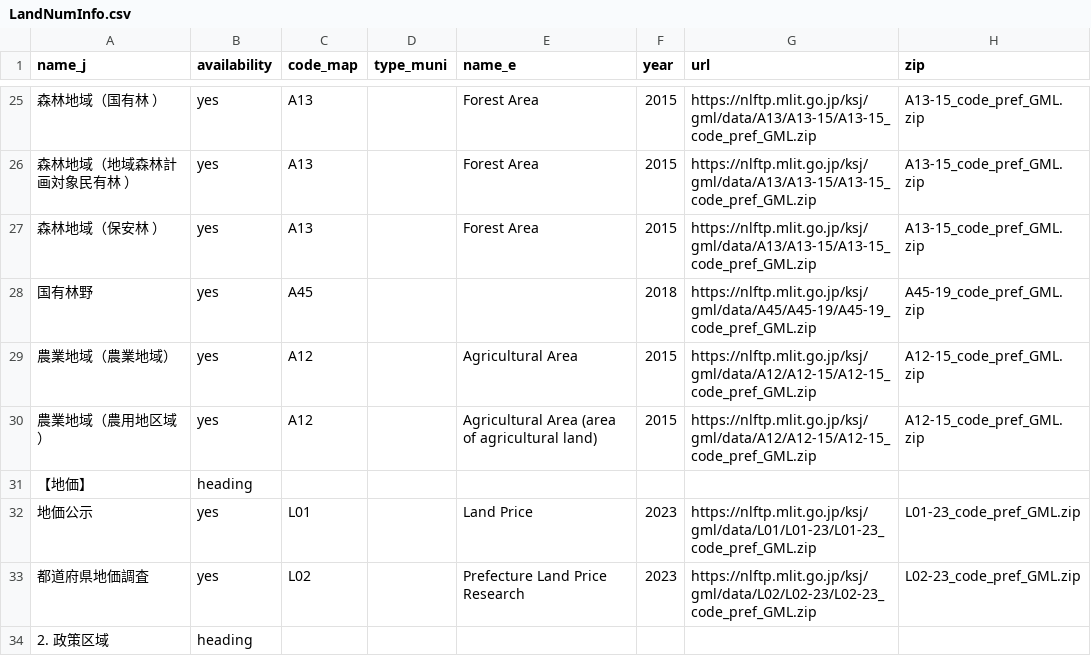
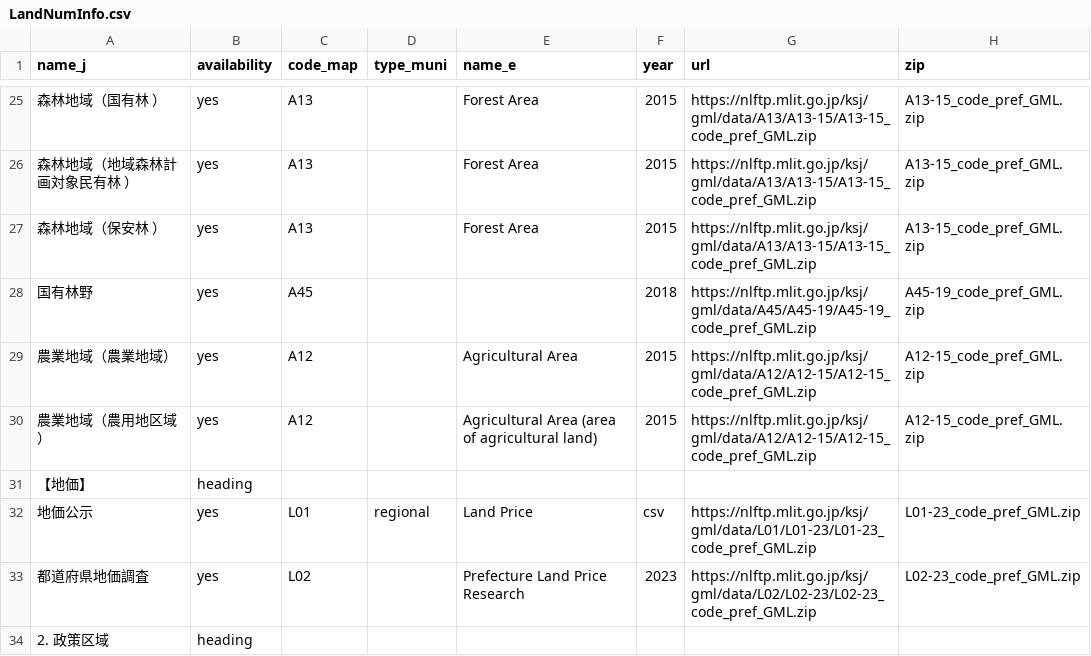
Before and after one commit to babayoshihiko/jpdata, a CSV file: csv/LandNumInfo.csv, drawn as a sheet; only a part is shown, gaps mark what is left out; the diff names each change by its address in the sheet, - before the commit and + after, or states it on an @@ line.

```diff
--- a/csv/LandNumInfo.csv
+++ b/csv/LandNumInfo.csv
-D32 (type_muni): (empty)
+D32 (type_muni): regional
-F32 (year): 2023
+F32 (year): csv
```
Also changed, not shown: csv/LandNumInfo_L01.csv, csv/LandNumInfo_N03.csv, 1 other file.
